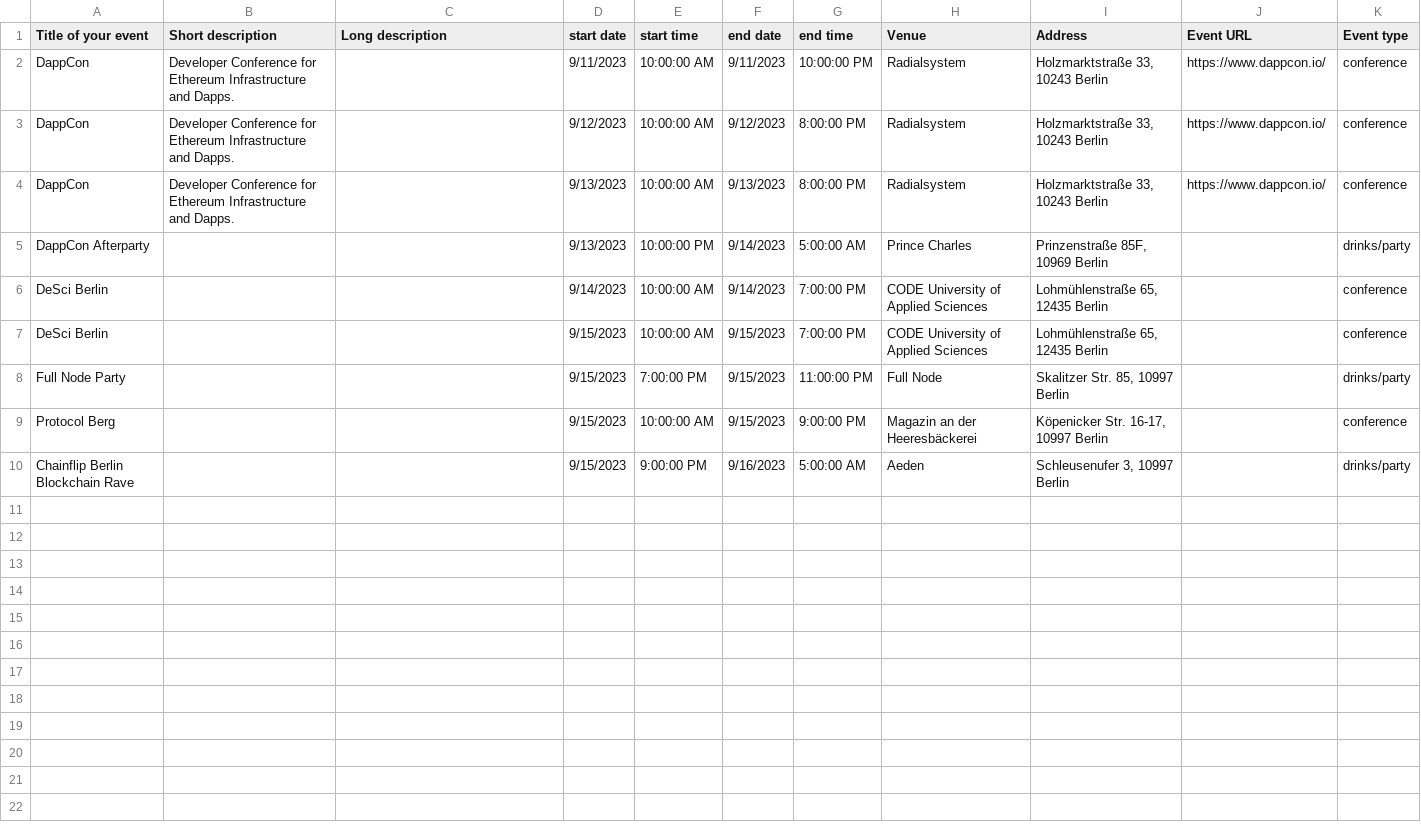
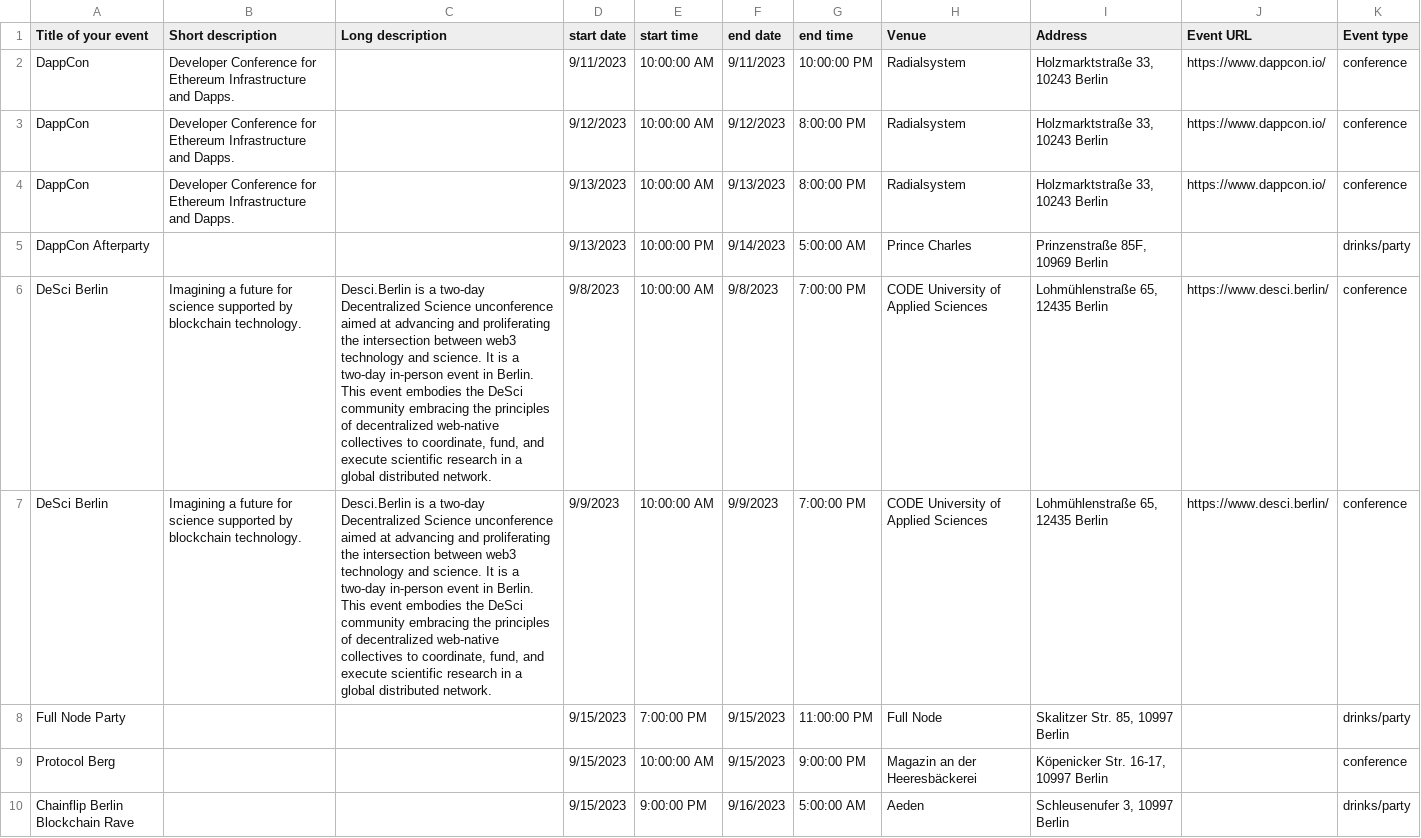
Before and after one commit to ligi/blockchainweek.berlin, a CSV file: events.csv, drawn as a sheet; only a part is shown; the diff covers the shown part only; the diff names each change by its address in the sheet, - before the commit and + after, or states it on an @@ line.

Commit message:
updated events

```diff
--- a/events.csv
+++ b/events.csv
-B6:B7 (Short description): (empty)
+B6:B7 (Short description): Imagining a future for science supported by blockchain technology.
-C6:C7 (Long description): (empty)
+C6:C7 (Long description): Desci.Berlin is a two-day Decentralized Science unconference aimed at advancing and proliferating the intersection between web3 technology and science. It is a two-day in-person event in Berlin. This event embodies the DeSci community embracing the principles of decentralized web-native collectives to coordinate, fund, and execute scientific research in a global distributed network.
-D6 (start date): 9/14/2023
+D6 (start date): 9/8/2023
-F6 (end date): 9/14/2023
+F6 (end date): 9/8/2023
-J6:J7 (Event URL): (empty)
+J6:J7 (Event URL): https://www.desci.berlin/
-D7 (start date): 9/15/2023
+D7 (start date): 9/9/2023
-F7 (end date): 9/15/2023
+F7 (end date): 9/9/2023
```
Also changed, not shown: 4 added rows elsewhere in this file.
